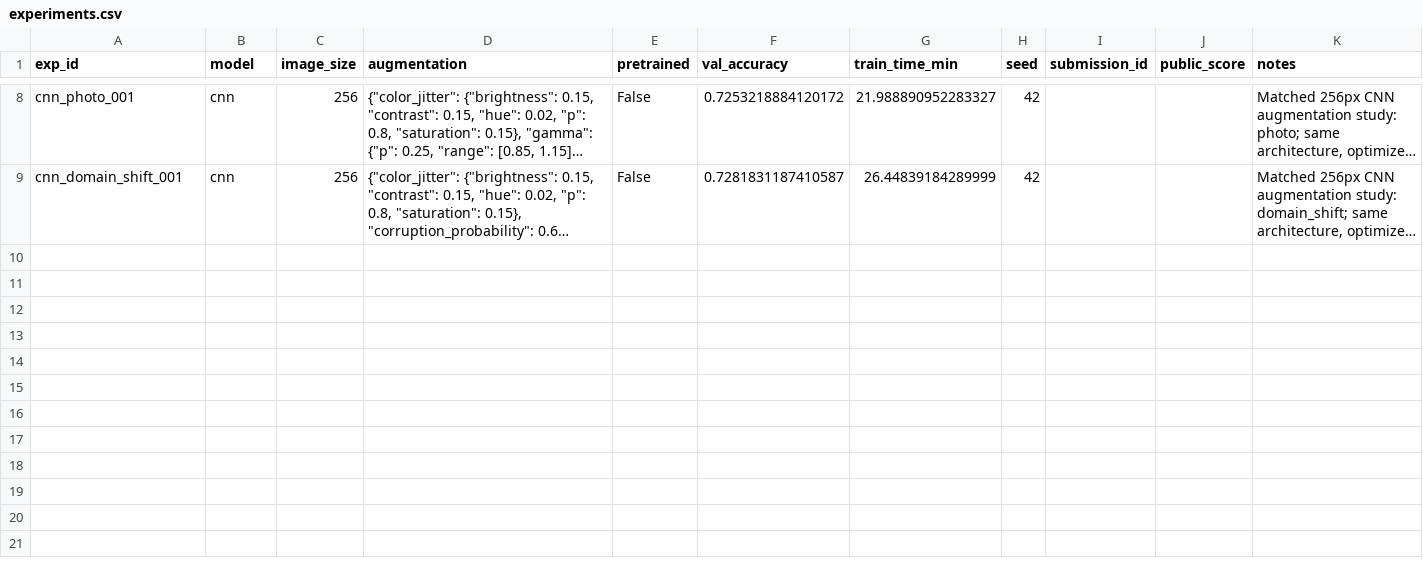
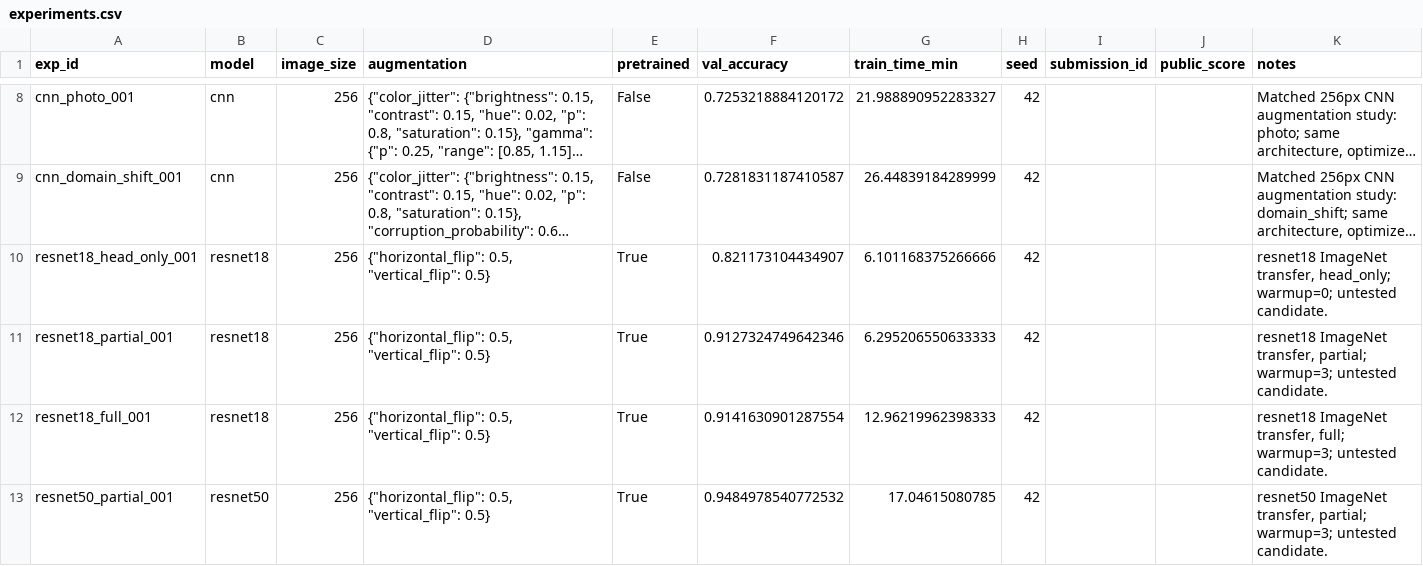
Before and after one commit to GreatDruk/geo-satellite-snapshots, a CSV file: experiments.csv, drawn as a sheet; only a part is shown, gaps mark what is left out; long unchanged cells end in …; the diff names each change by its address in the sheet, - before the commit and + after, or states it on an @@ line.

Commit message:
feat(data): add new ResNet experiments for ImageNet transfer learning

```diff
--- a/experiments.csv
+++ b/experiments.csv
+row 10: resnet18_head_only_001 | resnet18 | 256 | {"horizontal_flip": 0.5, "vertical_flip": 0.5} | True | 0.821173104434907 | 6.101168375266666 | 42 |  |  | resnet18 ImageNet transfer, head_only; warmup=0; untested candidate.
+row 11: resnet18_partial_001 | resnet18 | 256 | {"horizontal_flip": 0.5, "vertical_flip": 0.5} | True | 0.9127324749642346 | 6.295206550633333 | 42 |  |  | resnet18 ImageNet transfer, partial; warmup=3; untested candidate.
+row 12: resnet18_full_001 | resnet18 | 256 | {"horizontal_flip": 0.5, "vertical_flip": 0.5} | True | 0.9141630901287554 | 12.96219962398333 | 42 |  |  | resnet18 ImageNet transfer, full; warmup=3; untested candidate.
+row 13: resnet50_partial_001 | resnet50 | 256 | {"horizontal_flip": 0.5, "vertical_flip": 0.5} | True | 0.9484978540772532 | 17.04615080785 | 42 |  |  | resnet50 ImageNet transfer, partial; warmup=3; untested candidate.
```
